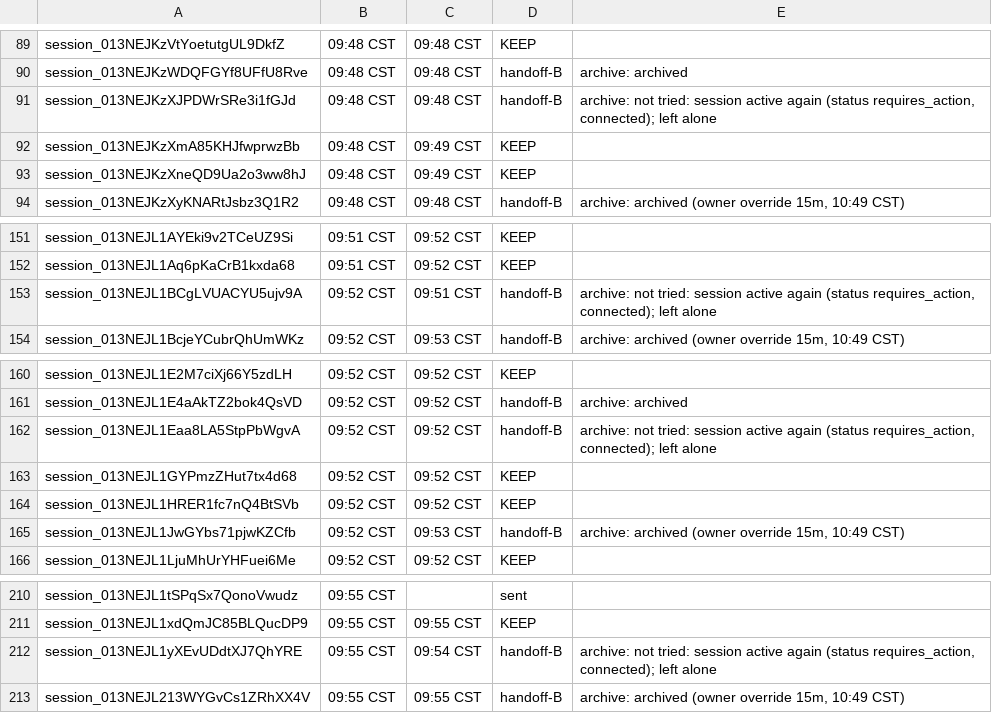
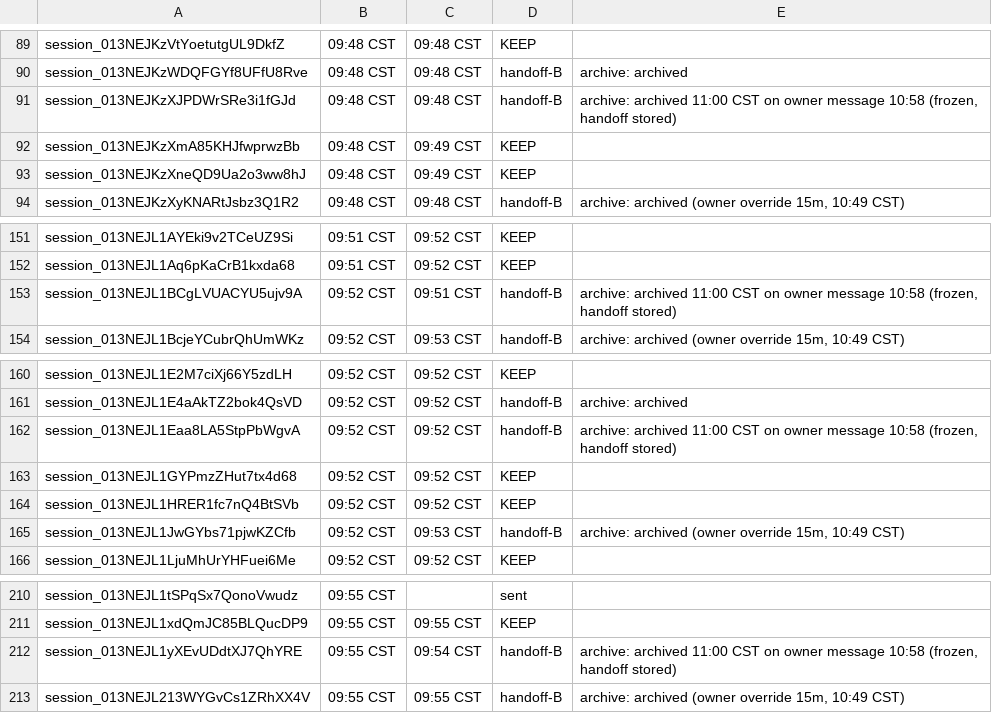
Before and after one commit to shivinate7/claude-settings, a TSV file: log.tsv, drawn as a sheet; only a part is shown, gaps mark what is left out.

```diff
--- a/log.tsv
+++ b/log.tsv
@@ -90,3 +90,3 @@ session_013NEJKzVtYoetutgUL9DkfZ	09:48 CST	09:48 CST	KEEP
 session_013NEJKzWDQFGYf8UFfU8Rve	09:48 CST	09:48 CST	handoff-B	archive: archived
-session_013NEJKzXJPDWrSRe3i1fGJd	09:48 CST	09:48 CST	handoff-B	archive: not tried: session active again (status requires_action, connected); left alone
+session_013NEJKzXJPDWrSRe3i1fGJd	09:48 CST	09:48 CST	handoff-B	archive: archived 11:00 CST on owner message 10:58 (frozen, handoff stored)
 session_013NEJKzXmA85KHJfwprwzBb	09:48 CST	09:49 CST	KEEP
@@ -152,3 +152,3 @@ session_013NEJL1AYEki9v2TCeUZ9Si	09:51 CST	09:52 CST	KEEP
 session_013NEJL1Aq6pKaCrB1kxda68	09:51 CST	09:52 CST	KEEP
-session_013NEJL1BCgLVUACYU5ujv9A	09:52 CST	09:51 CST	handoff-B	archive: not tried: session active again (status requires_action, connected); left alone
+session_013NEJL1BCgLVUACYU5ujv9A	09:52 CST	09:51 CST	handoff-B	archive: archived 11:00 CST on owner message 10:58 (frozen, handoff stored)
 session_013NEJL1BcjeYCubrQhUmWKz	09:52 CST	09:53 CST	handoff-B	archive: archived (owner override 15m, 10:49 CST)
@@ -161,3 +161,3 @@ session_013NEJL1E2M7ciXj66Y5zdLH	09:52 CST	09:52 CST	KEEP
 session_013NEJL1E4aAkTZ2bok4QsVD	09:52 CST	09:52 CST	handoff-B	archive: archived
-session_013NEJL1Eaa8LA5StpPbWgvA	09:52 CST	09:52 CST	handoff-B	archive: not tried: session active again (status requires_action, connected); left alone
+session_013NEJL1Eaa8LA5StpPbWgvA	09:52 CST	09:52 CST	handoff-B	archive: archived 11:00 CST on owner message 10:58 (frozen, handoff stored)
 session_013NEJL1GYPmzZHut7tx4d68	09:52 CST	09:52 CST	KEEP
@@ -211,3 +211,3 @@ session_013NEJL1tSPqSx7QonoVwudz	09:55 CST		sent
 session_013NEJL1xdQmJC85BLQucDP9	09:55 CST	09:55 CST	KEEP
-session_013NEJL1yXEvUDdtXJ7QhYRE	09:55 CST	09:54 CST	handoff-B	archive: not tried: session active again (status requires_action, connected); left alone
+session_013NEJL1yXEvUDdtXJ7QhYRE	09:55 CST	09:54 CST	handoff-B	archive: archived 11:00 CST on owner message 10:58 (frozen, handoff stored)
 session_013NEJL213WYGvCs1ZRhXX4V	09:55 CST	09:55 CST	handoff-B	archive: archived (owner override 15m, 10:49 CST)
```
